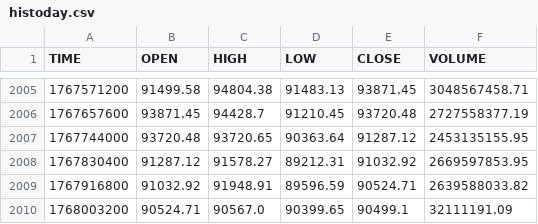
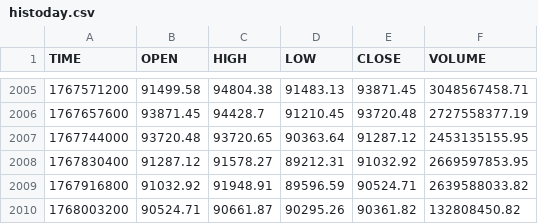
Before and after one commit to mouadja02/bitcoin-datasets, a CSV file: data/coindesk/histoday.csv, drawn as a sheet; only a part is shown, gaps mark what is left out.

```diff
--- a/data/coindesk/histoday.csv
+++ b/data/coindesk/histoday.csv
@@ -2009,2 +2009,2 @@ TIME,OPEN,HIGH,LOW,CLOSE,VOLUME
 1767916800,91032.92,91948.91,89596.59,90524.71,2639588033.82
-1768003200,90524.71,90567.0,90399.65,90499.1,32111191.09
+1768003200,90524.71,90661.87,90295.26,90361.82,132808450.82
```
Also changed, not shown: data/coindesk/histohour.csv, data/coindesk/hourly_social_data.csv, 3 other files.
